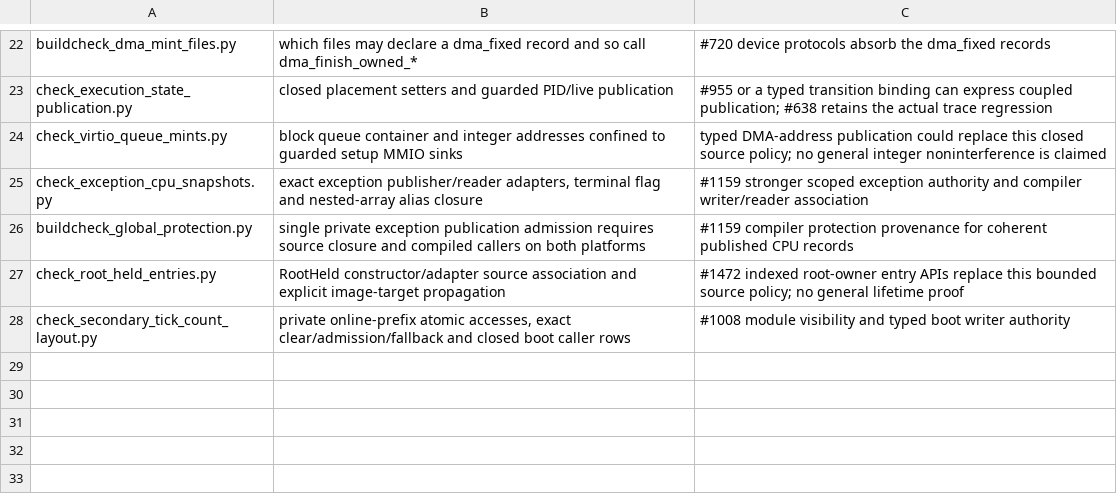
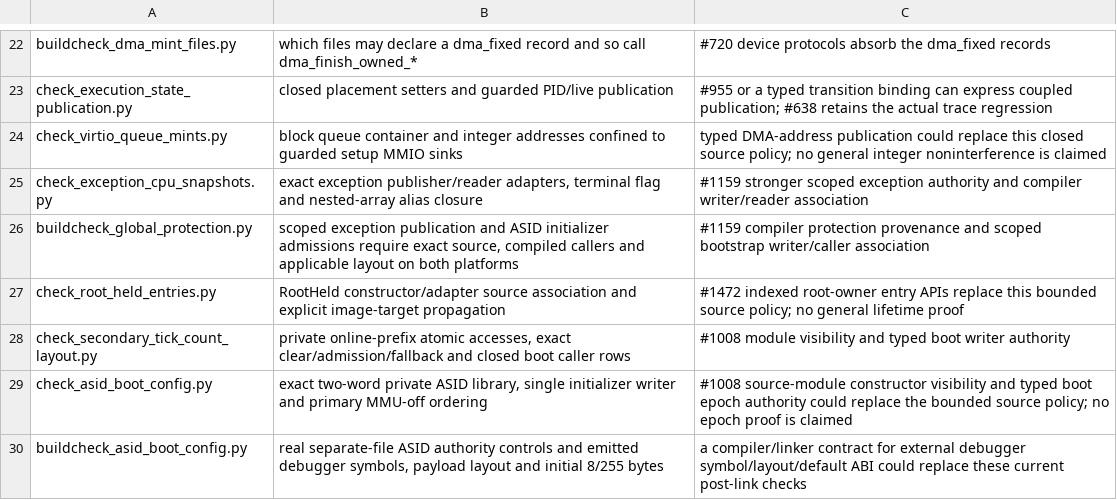
Before and after one commit to takibi-lang/takibi, a TSV file: scripts/trust_checks.tsv, drawn as a sheet; only a part is shown, gaps mark what is left out.

```diff
--- a/scripts/trust_checks.tsv
+++ b/scripts/trust_checks.tsv
@@ -25,4 +25,6 @@ check_virtio_queue_mints.py	block queue container and integer addresses confined
 check_exception_cpu_snapshots.py	exact exception publisher/reader adapters, terminal flag and nested-array alias closure	#1159 stronger scoped exception authority and compiler writer/reader association
-buildcheck_global_protection.py	single private exception publication admission requires source closure and compiled callers on both platforms	#1159 compiler protection provenance for coherent published CPU records
+buildcheck_global_protection.py	scoped exception publication and ASID initializer admissions require exact source, compiled callers and applicable layout on both platforms	#1159 compiler protection provenance and scoped bootstrap writer/caller association
 check_root_held_entries.py	RootHeld constructor/adapter source association and explicit image-target propagation	#1472 indexed root-owner entry APIs replace this bounded source policy; no general lifetime proof
 check_secondary_tick_count_layout.py	private online-prefix atomic accesses, exact clear/admission/fallback and closed boot caller rows	#1008 module visibility and typed boot writer authority
+check_asid_boot_config.py	exact two-word private ASID library, single initializer writer and primary MMU-off ordering	#1008 source-module constructor visibility and typed boot epoch authority could replace the bounded source policy; no epoch proof is claimed
+buildcheck_asid_boot_config.py	real separate-file ASID authority controls and emitted debugger symbols, payload layout and initial 8/255 bytes	a compiler/linker contract for external debugger symbol/layout/default ABI could replace these current post-link checks
```
Also changed, not shown: scripts/global_protection_allowlist.tsv, 7 other files.
